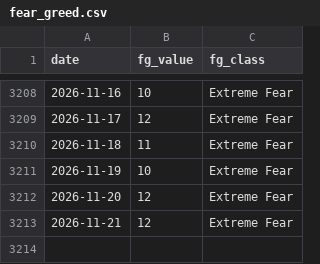
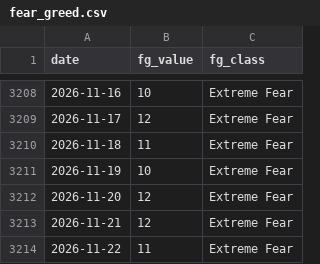
Before and after one commit to bautiaraujo/sol-sentiment-dashboard-visionaris, a CSV file: data/fear_greed.csv, drawn as a sheet; only a part is shown, gaps mark what is left out.

```diff
--- a/data/fear_greed.csv
+++ b/data/fear_greed.csv
@@ -3213 +3213,2 @@ date,fg_value,fg_class
 2026-11-21,12,Extreme Fear
+2026-11-22,11,Extreme Fear
```
Also changed, not shown: data/solana_prices.csv, 2 other files.
